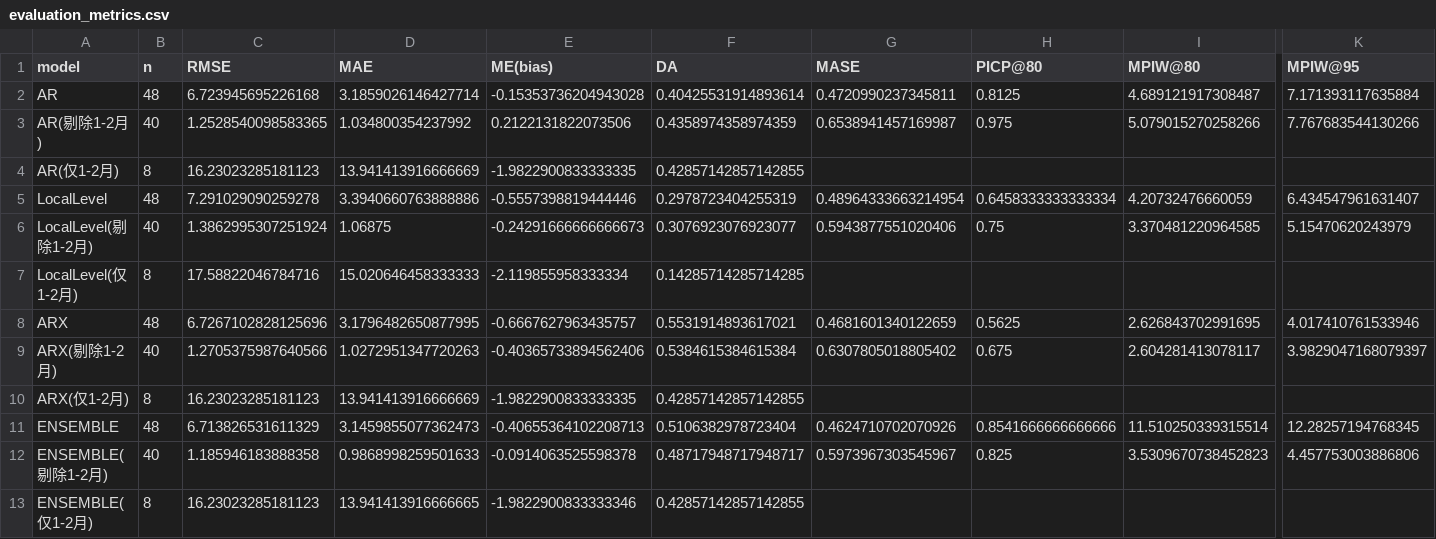
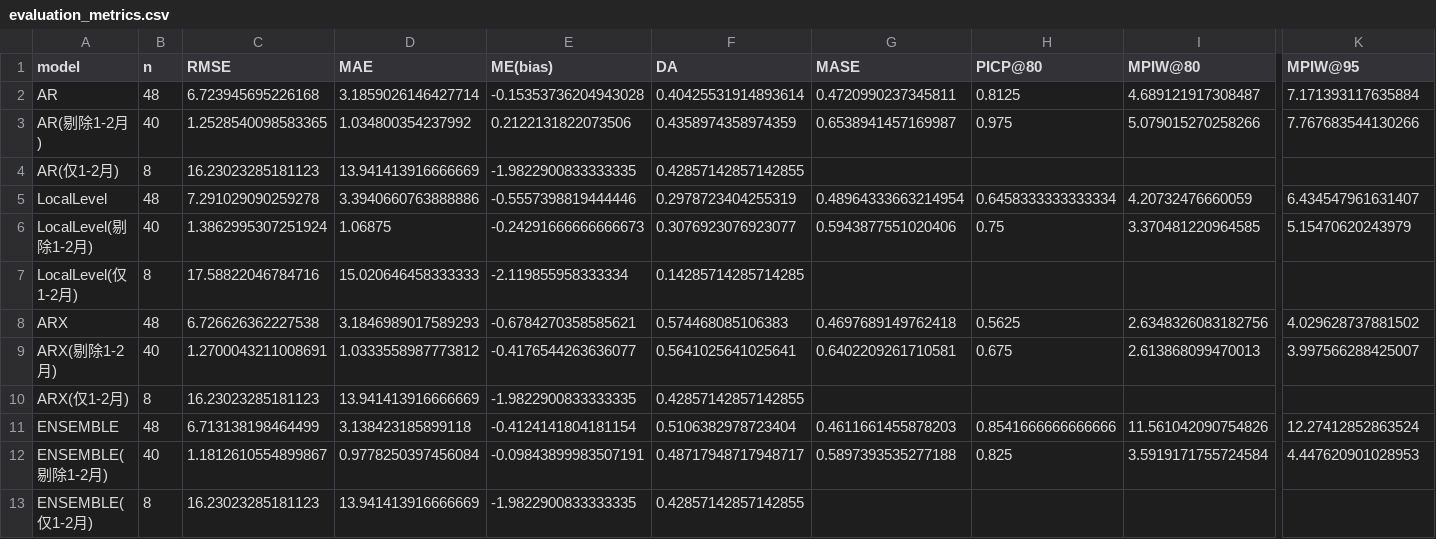
Before and after one commit to 111754ever-dot/Industrial-Forecast, a CSV file: output/evaluation_metrics.csv, drawn as a sheet; only a part is shown, gaps mark what is left out; the diff names each change by its address in the sheet, - before the commit and + after, or states it on an @@ line.

```diff
--- a/output/evaluation_metrics.csv
+++ b/output/evaluation_metrics.csv
-C8 (RMSE): 6.7267102828125696
+C8 (RMSE): 6.726626362227538
-D8 (MAE): 3.1796482650877995
+D8 (MAE): 3.1846989017589293
-E8 (ME(bias)): -0.6667627963435757
+E8 (ME(bias)): -0.6784270358585621
-F8 (DA): 0.5531914893617021
+F8 (DA): 0.574468085106383
-G8 (MASE): 0.4681601340122659
+G8 (MASE): 0.4697689149762418
-I8 (MPIW@80): 2.626843702991695
+I8 (MPIW@80): 2.6348326083182756
-K8 (MPIW@95): 4.017410761533946
+K8 (MPIW@95): 4.029628737881502
-C9 (RMSE): 1.2705375987640566
+C9 (RMSE): 1.2700043211008691
-D9 (MAE): 1.0272951347720263
+D9 (MAE): 1.0333558987773812
-E9 (ME(bias)): -0.40365733894562406
+E9 (ME(bias)): -0.4176544263636077
-F9 (DA): 0.5384615384615384
+F9 (DA): 0.5641025641025641
-G9 (MASE): 0.6307805018805402
+G9 (MASE): 0.6402209261710581
-I9 (MPIW@80): 2.604281413078117
+I9 (MPIW@80): 2.613868099470013
-K9 (MPIW@95): 3.9829047168079397
+K9 (MPIW@95): 3.997566288425007
-C11 (RMSE): 6.713826531611329
+C11 (RMSE): 6.713138198464499
-D11 (MAE): 3.1459855077362473
+D11 (MAE): 3.138423185899118
-E11 (ME(bias)): -0.40655364102208713
+E11 (ME(bias)): -0.4124141804181154
-G11 (MASE): 0.4624710702070926
+G11 (MASE): 0.4611661455878203
-I11 (MPIW@80): 11.510250339315514
+I11 (MPIW@80): 11.561042090754826
-K11 (MPIW@95): 12.28257194768345
+K11 (MPIW@95): 12.27412852863524
-C12 (RMSE): 1.185946183888358
+C12 (RMSE): 1.1812610554899867
-D12 (MAE): 0.9868998259501633
+D12 (MAE): 0.9778250397456084
-E12 (ME(bias)): -0.0914063525598378
+E12 (ME(bias)): -0.09843899983507191
-G12 (MASE): 0.5973967303545967
+G12 (MASE): 0.5897393535277188
-I12 (MPIW@80): 3.5309670738452823
+I12 (MPIW@80): 3.5919171755724584
-K12 (MPIW@95): 4.457753003886806
+K12 (MPIW@95): 4.447620901028953
-D13 (MAE): 13.941413916666665
+D13 (MAE): 13.941413916666669
-E13 (ME(bias)): -1.9822900833333346
+E13 (ME(bias)): -1.9822900833333335
```
Also changed, not shown: output/backtest_predictions.csv, output/data_quality_report.csv, 6 other files.
